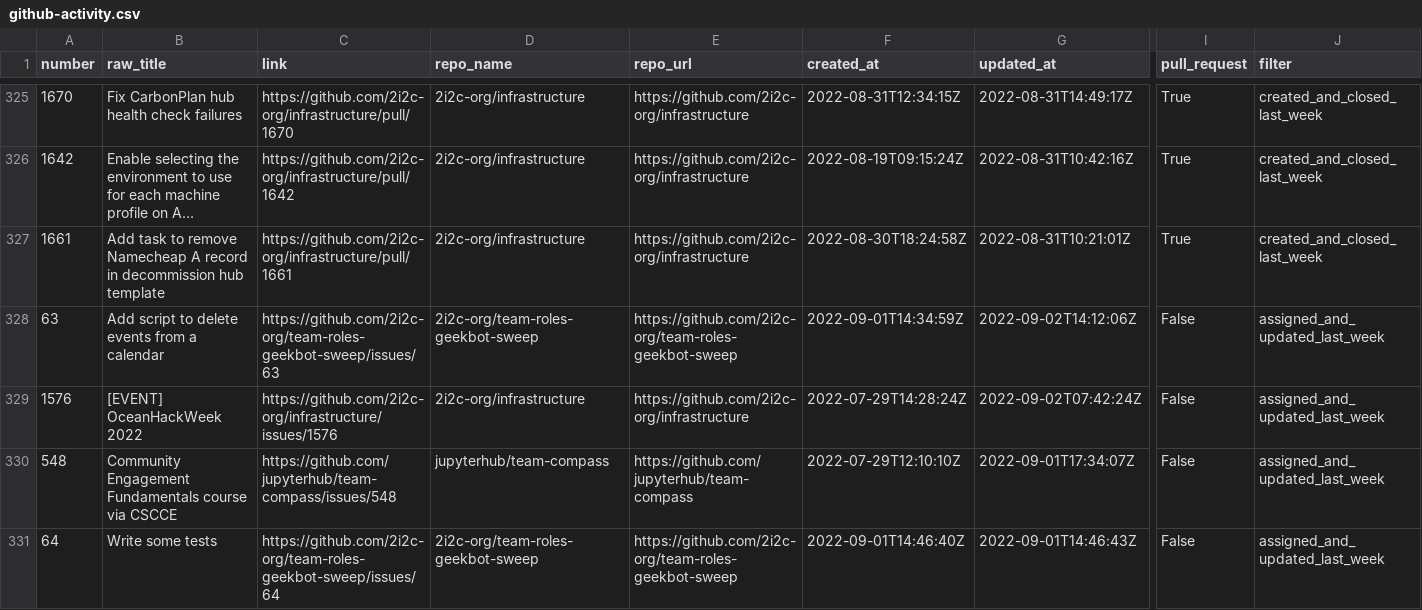
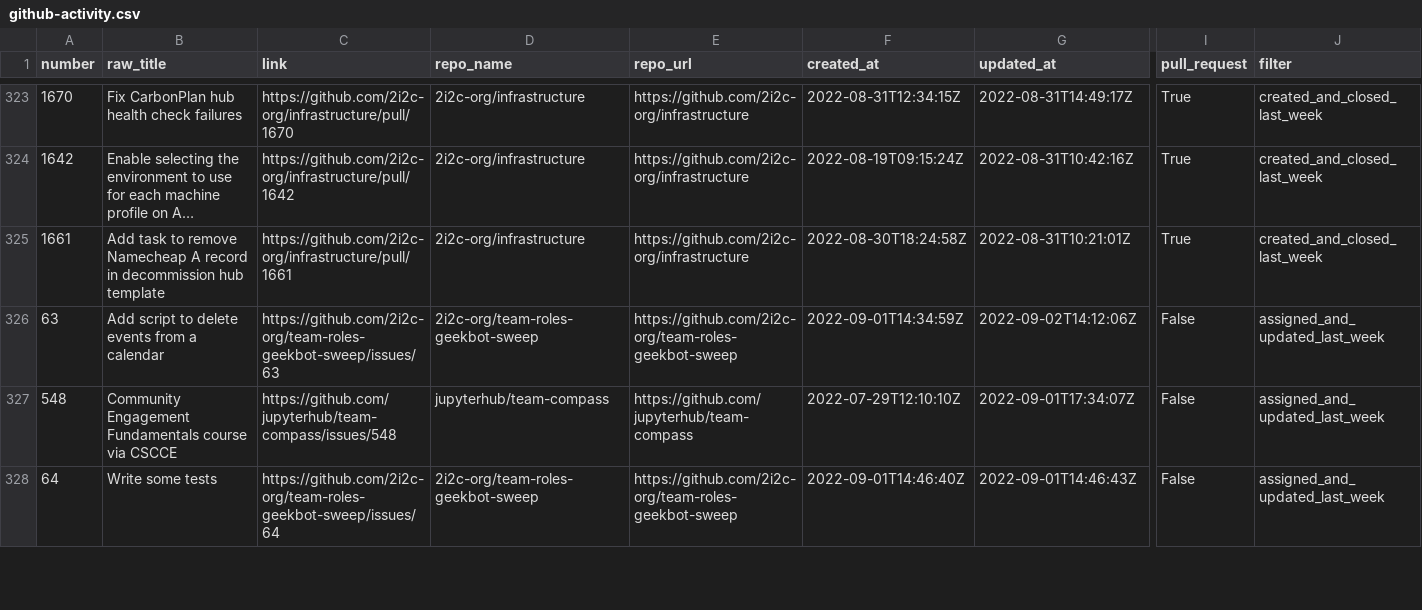
Before and after one commit to sgibson91/github-activity-dashboard, a CSV file: github-activity.csv, drawn as a sheet; only a part is shown, gaps mark what is left out; long unchanged cells end in …; removed rows and columns are numbered as before the commit, all else as after; rows hold the shown columns only; the diff covers the shown part only; the diff names each change by its address in the sheet, - before the commit and + after, or states it on an @@ line.

Commit message:
Update the GitHub Activity CSV file

```diff
--- a/github-activity.csv
+++ b/github-activity.csv
-row 329: 1576 | [EVENT] OceanHackWeek 2022 | https://github.com/2i2c-org/infrastructure/issues/1576 | 2i2c-org/infrastructure | https://github.com/2i2c-org/infrastructure | 2022-07-29T14:28:24Z | 2022-09-02T07:42:24Z | False | assigned_and_updated_last_week
```
Also changed, not shown: 4 added rows, 10 removed rows and 1 edited cell elsewhere in this file.
